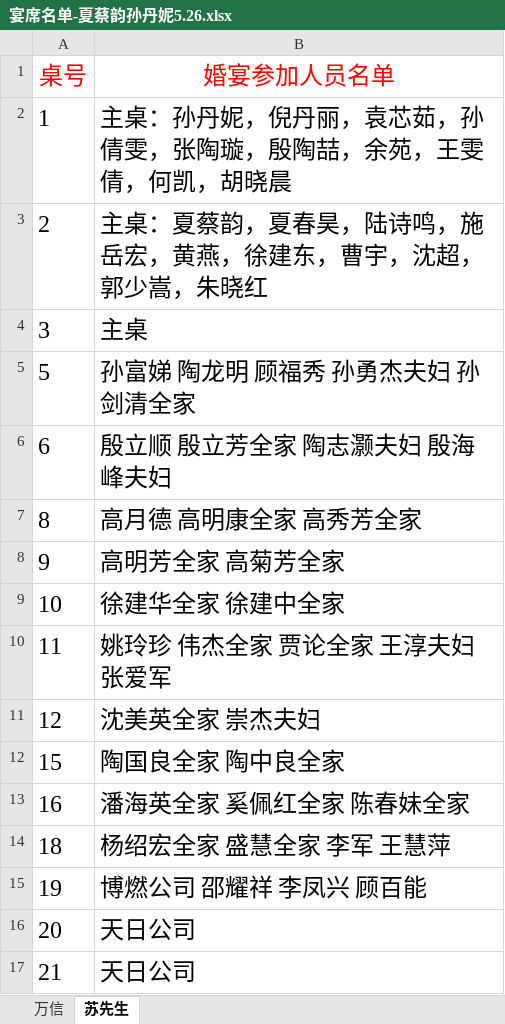
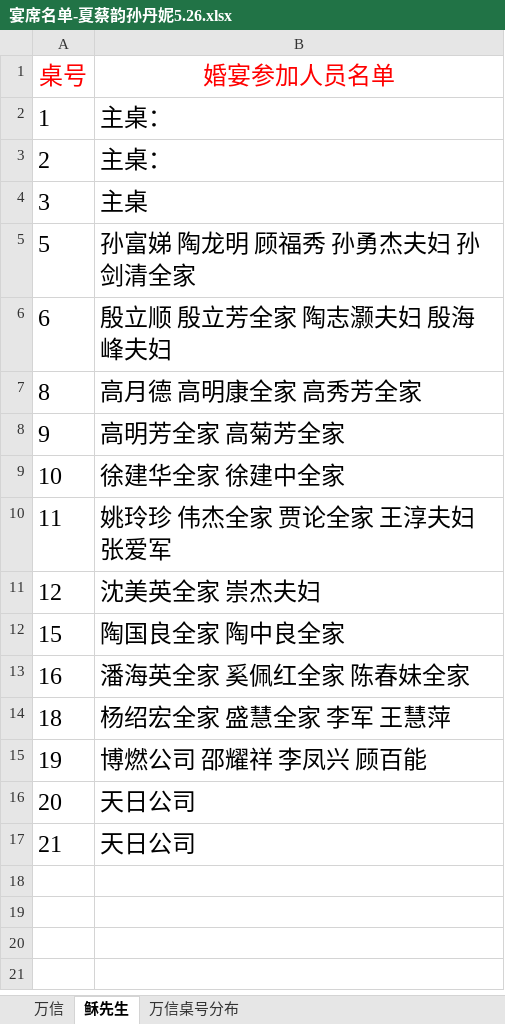
Before and after one commit to xiacaiyun/nsocLib, an Excel workbook: 宴席名单-夏蔡韵孙丹妮5.26.xlsx, sheet 稣先生, drawn as a sheet; values as stored, in another font and other column widths than the file's, no borders; the diff names each change by its address in the sheet, - before the commit and + after, or states it on an @@ line.

```diff
--- a/宴席名单-夏蔡韵孙丹妮5.26.xlsx (sheet 稣先生)
+++ b/宴席名单-夏蔡韵孙丹妮5.26.xlsx (sheet 稣先生)
-sheet tab: 苏先生
+sheet tab: 稣先生
+sheet tab: 万信桌号分布
-B2 (婚宴参加人员名单): 主桌：孙丹妮，倪丹丽，袁芯茹，孙倩雯，张陶璇，殷陶喆，余苑，王雯倩，何凯，胡晓晨
+B2 (婚宴参加人员名单): 主桌：
-B3 (婚宴参加人员名单): 主桌：夏蔡韵，夏春昊，陆诗鸣，施岳宏，黄燕，徐建东，曹宇，沈超，郭少嵩，朱晓红
+B3 (婚宴参加人员名单): 主桌：
```
Also changed, not shown: sheet 万信, 2 other files.
